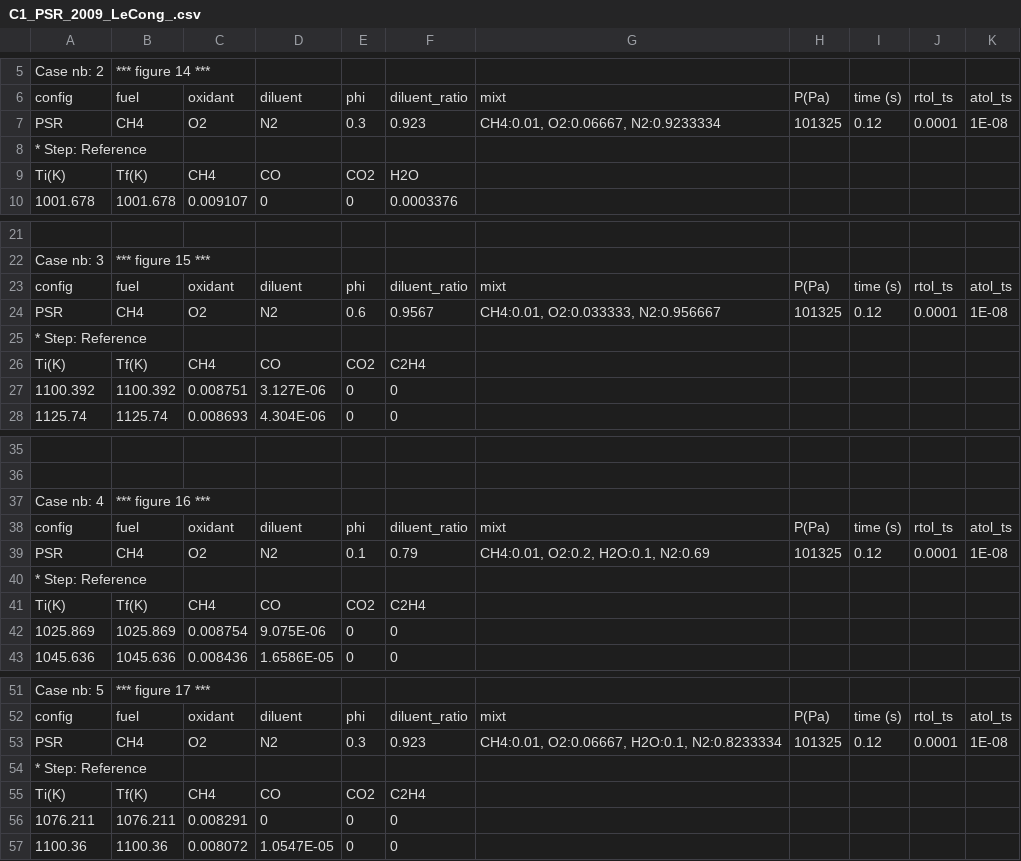
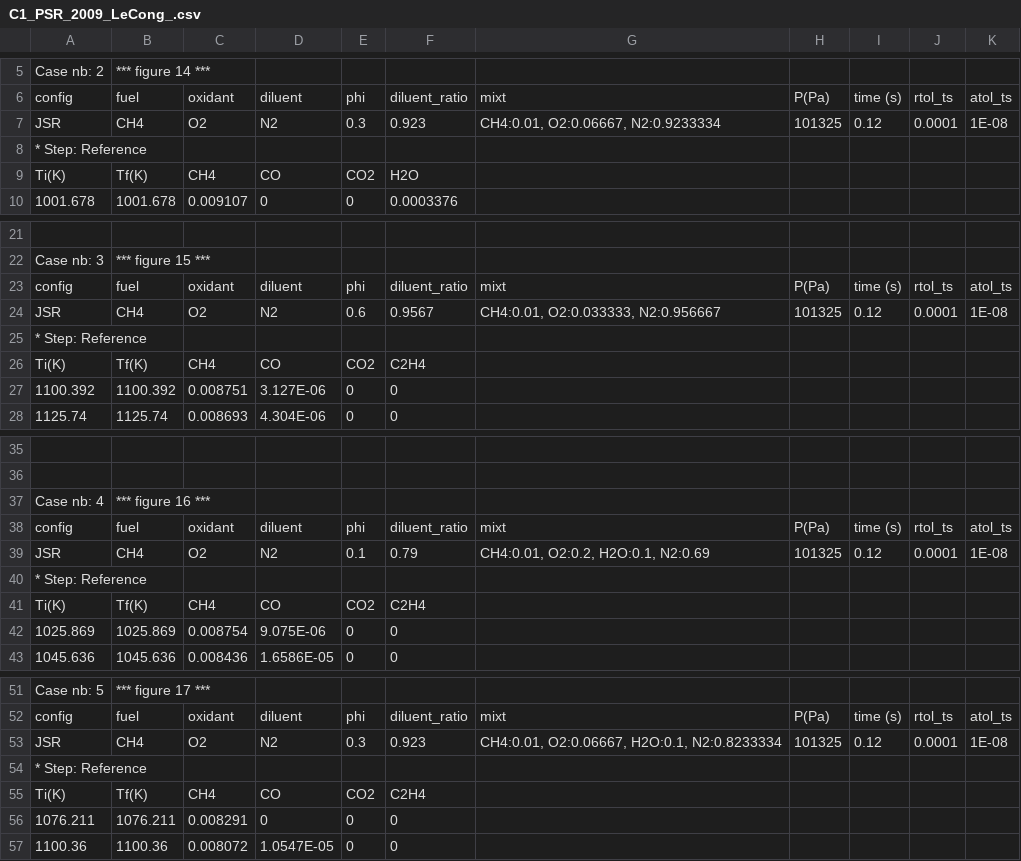
Before and after one commit to Brookesia-py/Brookesia, a CSV file: _results_input/C1_PSR_2009_LeCong_.csv, drawn as a sheet; only a part is shown, gaps mark what is left out.

```diff
--- a/_results_input/C1_PSR_2009_LeCong_.csv
+++ b/_results_input/C1_PSR_2009_LeCong_.csv
@@ -6,3 +6,3 @@ Case nb: 2;*** figure 14 ***;;;;;;;;;
 config;fuel;oxidant;diluent;phi;diluent_ratio;mixt;P(Pa);time (s);rtol_ts;atol_ts
-PSR;CH4;O2;N2;0.3;0.923;CH4:0.01, O2:0.06667, N2:0.9233334;101325;0.12;0.0001;1E-08
+JSR;CH4;O2;N2;0.3;0.923;CH4:0.01, O2:0.06667, N2:0.9233334;101325;0.12;0.0001;1E-08
 * Step: Reference;;;;;;;;;;
@@ -23,3 +23,3 @@ Case nb: 3;*** figure 15 ***;;;;;;;;;
 config;fuel;oxidant;diluent;phi;diluent_ratio;mixt;P(Pa);time (s);rtol_ts;atol_ts
-PSR;CH4;O2;N2;0.6;0.9567;CH4:0.01, O2:0.033333, N2:0.956667;101325;0.12;0.0001;1E-08
+JSR;CH4;O2;N2;0.6;0.9567;CH4:0.01, O2:0.033333, N2:0.956667;101325;0.12;0.0001;1E-08
 * Step: Reference;;;;;;;;;;
@@ -38,3 +38,3 @@ Case nb: 4;*** figure 16 ***;;;;;;;;;
 config;fuel;oxidant;diluent;phi;diluent_ratio;mixt;P(Pa);time (s);rtol_ts;atol_ts
-PSR;CH4;O2;N2;0.1;0.79;CH4:0.01, O2:0.2, H2O:0.1, N2:0.69;101325;0.12;0.0001;1E-08
+JSR;CH4;O2;N2;0.1;0.79;CH4:0.01, O2:0.2, H2O:0.1, N2:0.69;101325;0.12;0.0001;1E-08
 * Step: Reference;;;;;;;;;;
@@ -52,3 +52,3 @@ Case nb: 5;*** figure 17 ***;;;;;;;;;
 config;fuel;oxidant;diluent;phi;diluent_ratio;mixt;P(Pa);time (s);rtol_ts;atol_ts
-PSR;CH4;O2;N2;0.3;0.923;CH4:0.01, O2:0.06667, H2O:0.1, N2:0.8233334;101325;0.12;0.0001;1E-08
+JSR;CH4;O2;N2;0.3;0.923;CH4:0.01, O2:0.06667, H2O:0.1, N2:0.8233334;101325;0.12;0.0001;1E-08
 * Step: Reference;;;;;;;;;;
```
Also changed, not shown: _results_input/C2H6_Sl_sp_bf_PSR_igt.csv, 7 other files.
